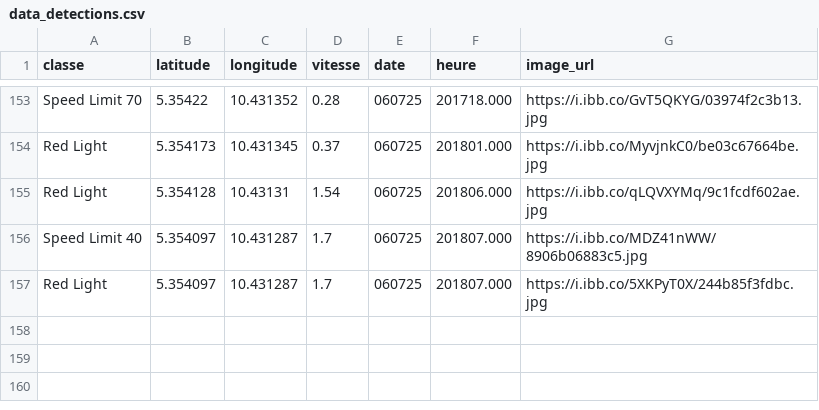
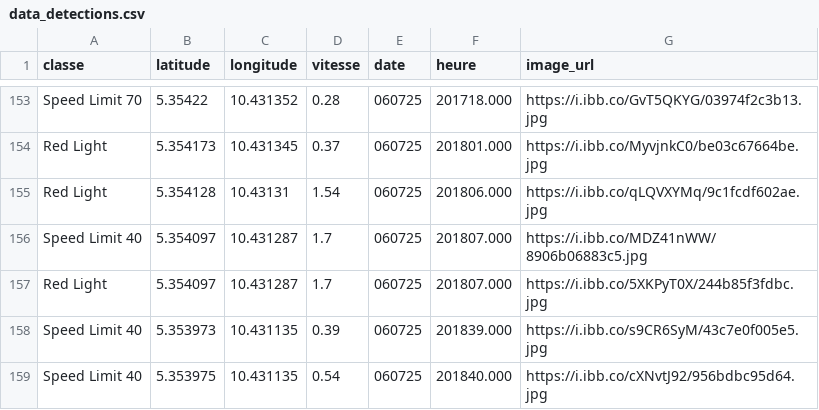
Before and after one commit to Aurel-switch/carte-gps, a CSV file: data_detections.csv, drawn as a sheet; only a part is shown, gaps mark what is left out; the diff names each change by its address in the sheet, - before the commit and + after, or states it on an @@ line.

```diff
--- a/data_detections.csv
+++ b/data_detections.csv
+row 158: Speed Limit 40 | 5.353973 | 10.431135 | 0.39 | 060725 | 201839.000 | https://i.ibb.co/s9CR6SyM/43c7e0f005e5.jpg
+row 159: Speed Limit 40 | 5.353975 | 10.431135 | 0.54 | 060725 | 201840.000 | https://i.ibb.co/cXNvtJ92/956bdbc95d64.jpg
```
Also changed, not shown: 1 other file.
